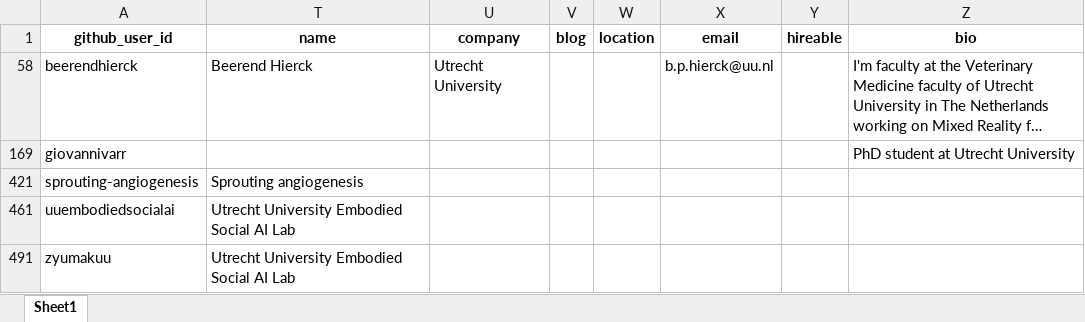
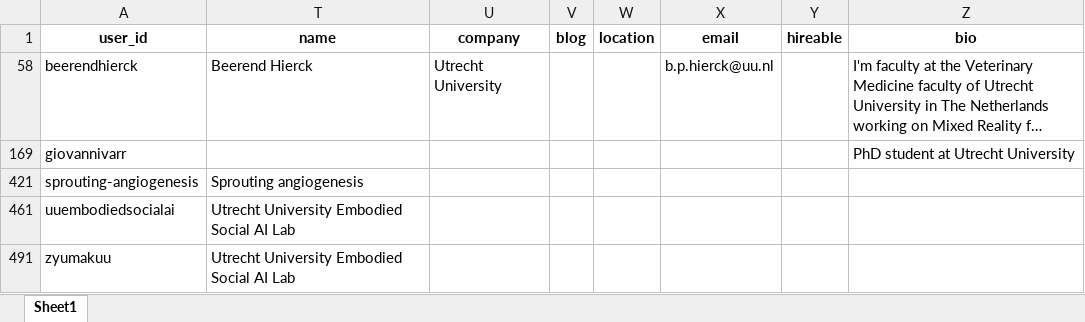
Before and after one commit to UtrechtUniversity/SWORDS-UU, an Excel workbook: collect_users/results/users_enriched_updated_2021-11-20.xlsx, sheet Sheet1, drawn as a sheet; only a part is shown; long unchanged cells end in …; values as stored, in another font and other column widths than the file's, no borders; table styles not drawn; the diff names each change by its address in the sheet, - before the commit and + after, or states it on an @@ line.

Commit message:
Add service column ("github.com") to user collection (#26)
Co-authored-by: Jonathan de Bruin <jonathandebruinos@gmail.com>

```diff
--- a/collect_users/results/users_enriched_updated_2021-11-20.xlsx (sheet Sheet1)
+++ b/collect_users/results/users_enriched_updated_2021-11-20.xlsx (sheet Sheet1)
-A1: github_user_id
+A1: user_id
```
Also changed, not shown: 40 other files.
